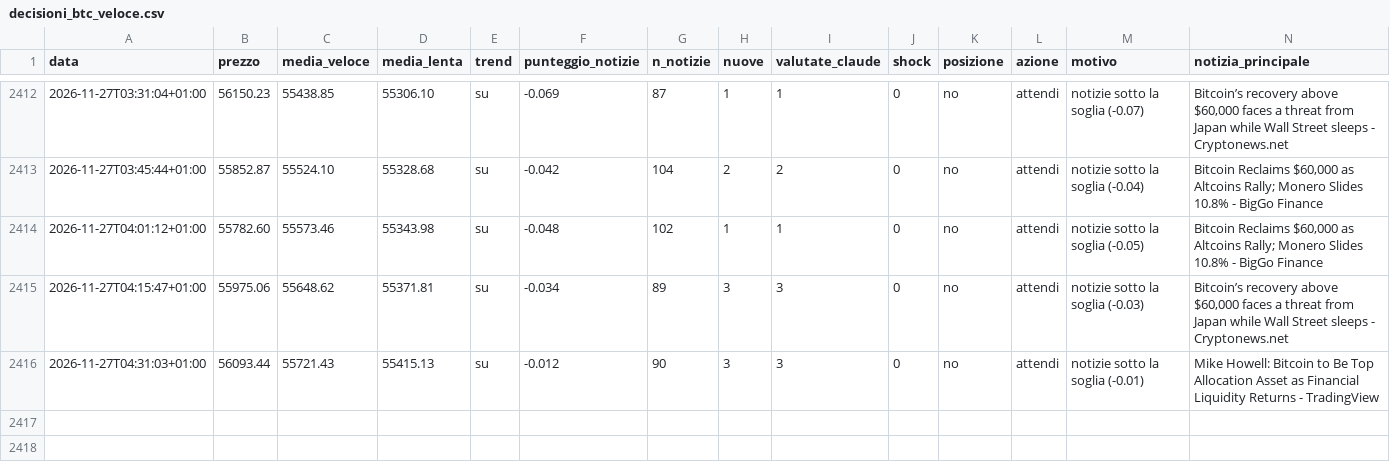
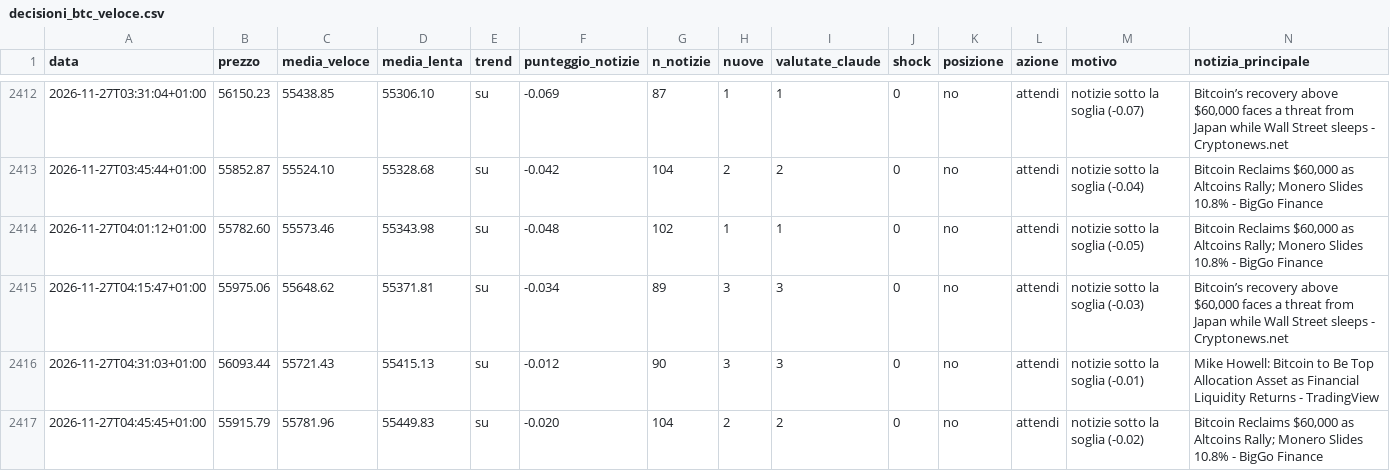
Before and after one commit to Van3d-max/sol-sentinel-, a CSV file: decisioni_btc_veloce.csv, drawn as a sheet; only a part is shown, gaps mark what is left out; rows hold the shown columns only; the diff names each change by its address in the sheet, - before the commit and + after, or states it on an @@ line.

```diff
--- a/decisioni_btc_veloce.csv
+++ b/decisioni_btc_veloce.csv
+row 2417: 2026-11-27T04:45:45+01:00 | 55915.79 | 55781.96 | 55449.83 | su | -0.020 | 104 | 2 | 2 | 0 | no | attendi | notizie sotto la soglia (-0.02) | Bitcoin Reclaims $60,000 as Altcoins Rally; Monero Slides 10.8% - BigGo Finance
```
Also changed, not shown: decisioni_eth_veloce.csv, decisioni_shib_veloce.csv, 10 other files.
